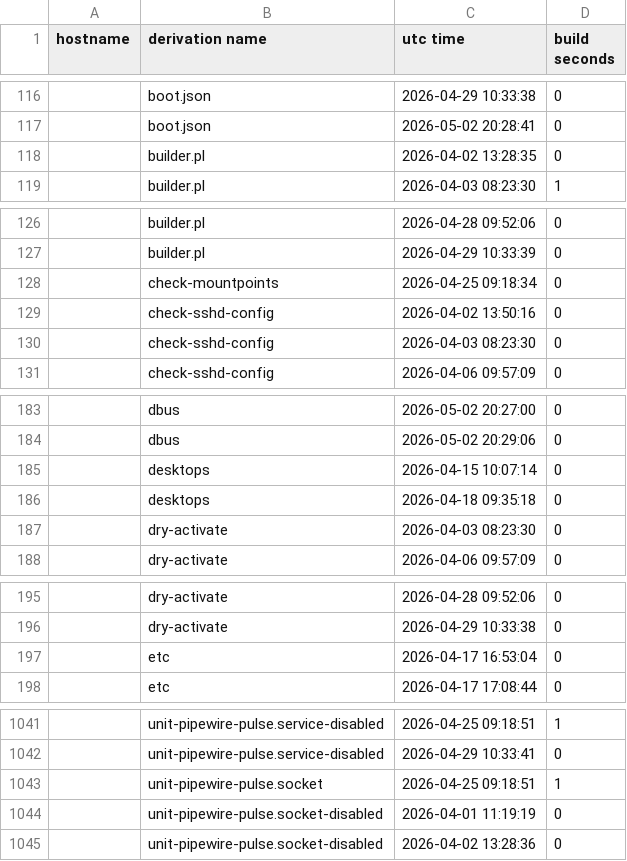
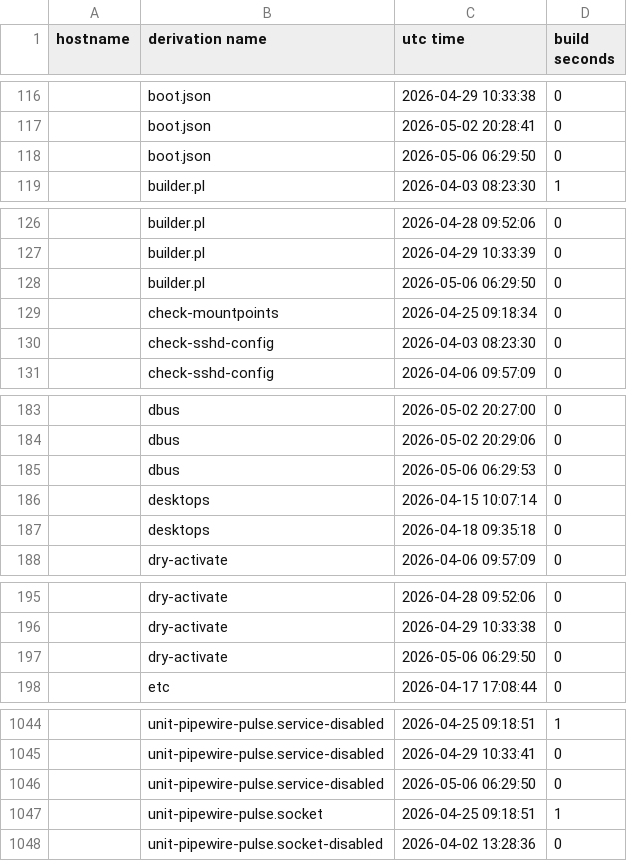
Before and after one commit to lrestj/nixos, a CSV file: .local/state/nix-output-monitor/build-reports.csv, drawn as a sheet; only a part is shown, gaps mark what is left out; removed rows and columns are numbered as before the commit, all else as after; the diff covers the shown part only; the diff names each change by its address in the sheet, - before the commit and + after, or states it on an @@ line.

```diff
--- a/.local/state/nix-output-monitor/build-reports.csv
+++ b/.local/state/nix-output-monitor/build-reports.csv
-row 118:  | builder.pl | 2026-04-02 13:28:35 | 0
+row 118:  | boot.json | 2026-05-06 06:29:50 | 0
+row 128:  | builder.pl | 2026-05-06 06:29:50 | 0
-row 129:  | check-sshd-config | 2026-04-02 13:50:16 | 0
+row 185:  | dbus | 2026-05-06 06:29:53 | 0
-row 187:  | dry-activate | 2026-04-03 08:23:30 | 0
-row 197:  | etc | 2026-04-17 16:53:04 | 0
+row 197:  | dry-activate | 2026-05-06 06:29:50 | 0
+row 1046:  | unit-pipewire-pulse.service-disabled | 2026-05-06 06:29:50 | 0
-row 1044:  | unit-pipewire-pulse.socket-disabled | 2026-04-01 11:19:19 | 0
```
Also changed, not shown: 20 added rows, 16 removed rows and 2 edited cells elsewhere in this file, 3 other files.
